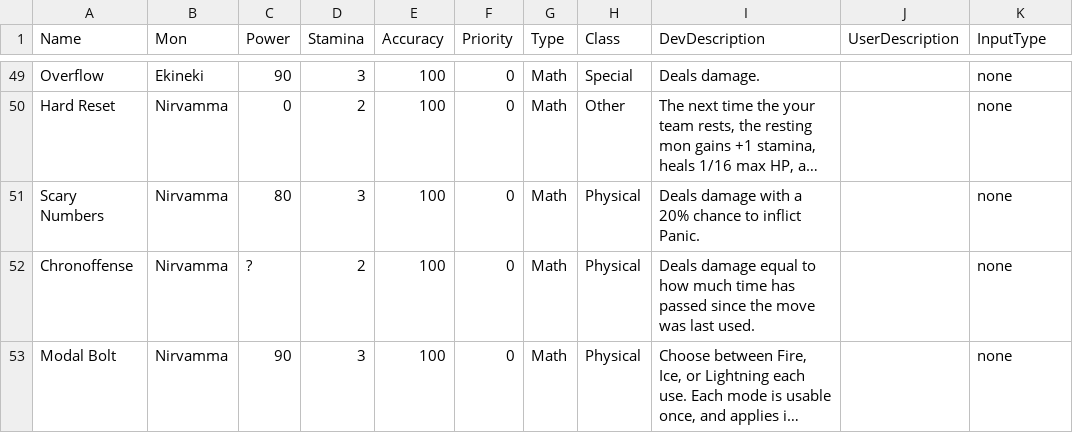
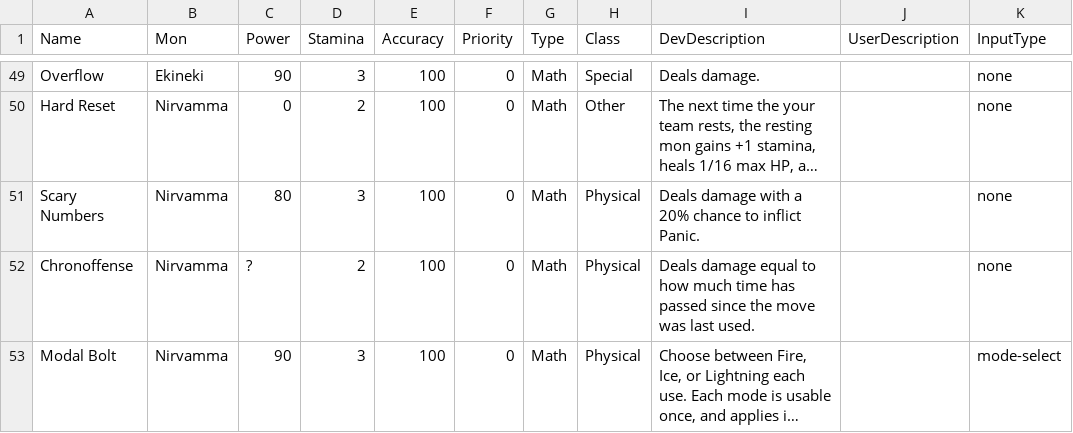
Before and after one commit to stompgg/chomp, a CSV file: drool/moves.csv, drawn as a sheet; only a part is shown, gaps mark what is left out; long unchanged cells end in …; the diff names each change by its address in the sheet, - before the commit and + after, or states it on an @@ line.

```diff
--- a/drool/moves.csv
+++ b/drool/moves.csv
-K53 (InputType): none
+K53 (InputType): mode-select
```
Also changed, not shown: 17 other files.
